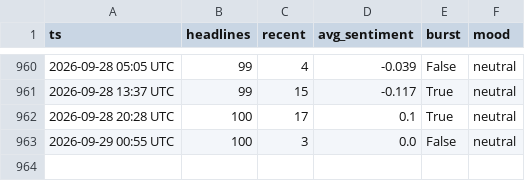
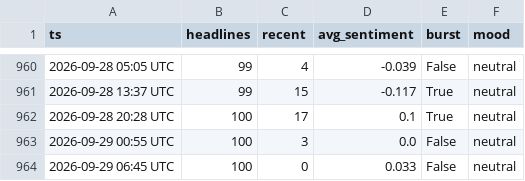
Before and after one commit to drakebutanda/ictbacktestdata, a CSV file: news_log.csv, drawn as a sheet; only a part is shown, gaps mark what is left out; the diff names each change by its address in the sheet, - before the commit and + after, or states it on an @@ line.

```diff
--- a/news_log.csv
+++ b/news_log.csv
+row 964: 2026-09-29 06:45 UTC | 100 | 0 | 0.033 | False | neutral
```
Also changed, not shown: 1 other file.
